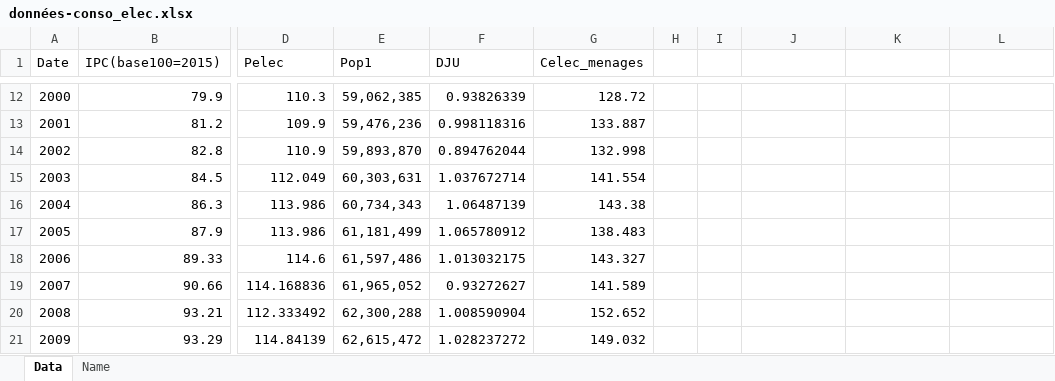
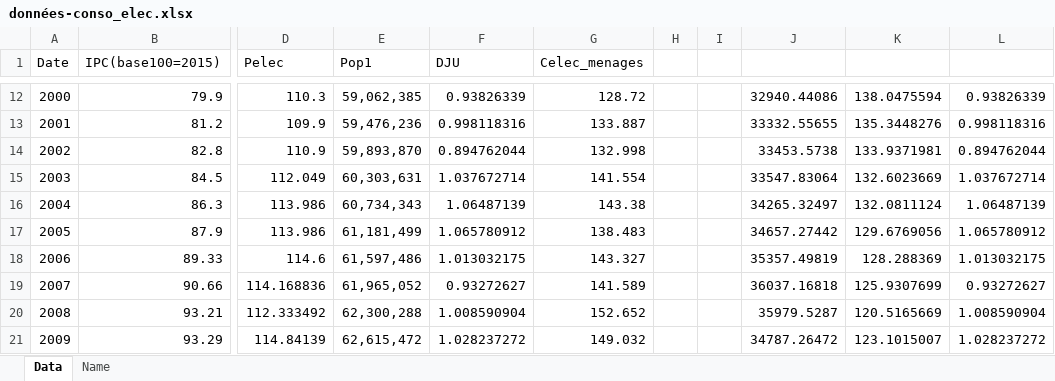
Before and after one commit to Arnaud-destarac/Projet-conom-trie, an Excel workbook: données-conso_elec.xlsx, sheet Data, drawn as a sheet; only a part is shown, gaps mark what is left out; values as stored, in another font and other column widths than the file's, no borders; the diff covers the shown part only; the diff names each change by its address in the sheet, - before the commit and + after, or states it on an @@ line.

```diff
--- a/données-conso_elec.xlsx (sheet Data)
+++ b/données-conso_elec.xlsx (sheet Data)
-J12: (empty)
+J12: 32940.44086
-K12: (empty)
+K12: 138.0475594
-L12: (empty)
+L12: 0.93826339
-J13: (empty)
+J13: 33332.55655
-K13: (empty)
+K13: 135.3448276
-L13: (empty)
+L13: 0.998118316
-J14: (empty)
+J14: 33453.5738
-K14: (empty)
+K14: 133.9371981
-L14: (empty)
+L14: 0.894762044
-J15: (empty)
+J15: 33547.83064
-K15: (empty)
+K15: 132.6023669
-L15: (empty)
+L15: 1.037672714
-J16: (empty)
+J16: 34265.32497
-K16: (empty)
+K16: 132.0811124
-L16: (empty)
+L16: 1.06487139
-J17: (empty)
+J17: 34657.27442
-K17: (empty)
+K17: 129.6769056
-L17: (empty)
+L17: 1.065780912
-J18: (empty)
+J18: 35357.49819
-K18: (empty)
+K18: 128.288369
-L18: (empty)
+L18: 1.013032175
-J19: (empty)
+J19: 36037.16818
-K19: (empty)
+K19: 125.9307699
-L19: (empty)
+L19: 0.93272627
-J20: (empty)
+J20: 35979.5287
-K20: (empty)
+K20: 120.5165669
-L20: (empty)
+L20: 1.008590904
-J21: (empty)
+J21: 34787.26472
-K21: (empty)
+K21: 123.1015007
-L21: (empty)
+L21: 1.028237272
```
Also changed, not shown: 66 edited cells elsewhere in this sheet, donnees_prev.xlsx, 2 other files.
